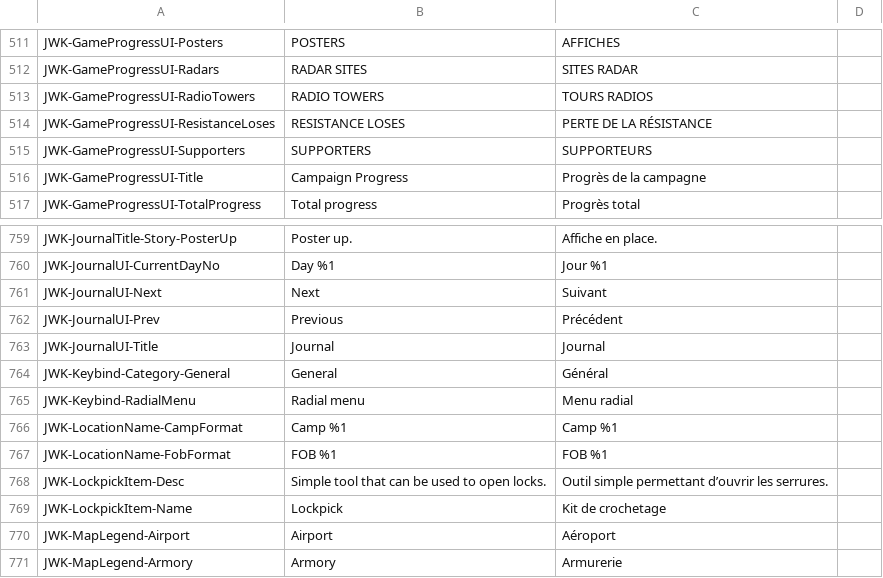
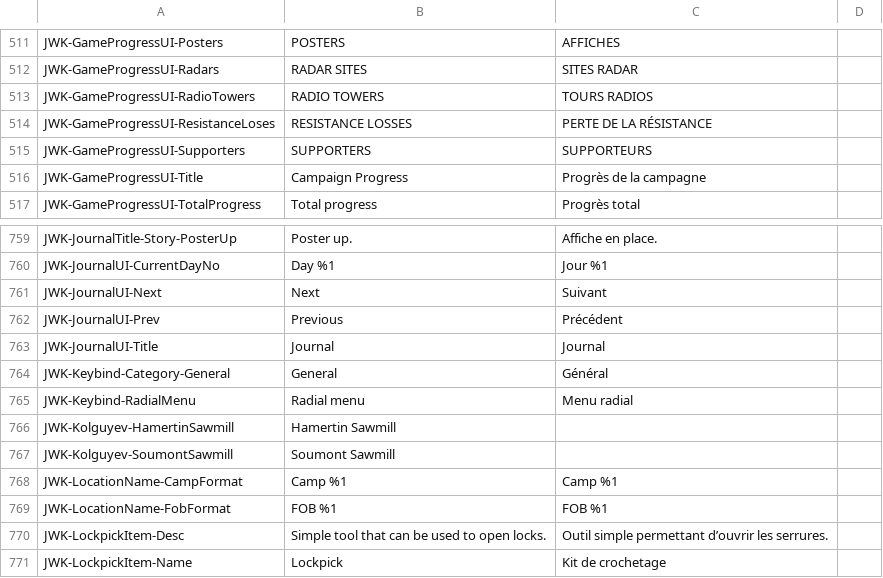
Before and after one commit to JohnnyKerner/FreedomFighters.Contrib, a CSV file: translations/fr_fr-fr.csv, drawn as a sheet; only a part is shown, gaps mark what is left out; the shorter side is filled out with more unchanged rows.

Commit message:
Updated translations.

```diff
--- a/translations/fr_fr-fr.csv
+++ b/translations/fr_fr-fr.csv
@@ -513,3 +513,3 @@ JWK-GameProgressUI-Radars,RADAR SITES,SITES RADAR,
 JWK-GameProgressUI-RadioTowers,RADIO TOWERS,TOURS RADIOS,
-JWK-GameProgressUI-ResistanceLoses,RESISTANCE LOSES,PERTE DE LA RÉSISTANCE,
+JWK-GameProgressUI-ResistanceLoses,RESISTANCE LOSSES,PERTE DE LA RÉSISTANCE,
 JWK-GameProgressUI-Supporters,SUPPORTERS,SUPPORTEURS,
@@ -765,2 +765,4 @@ JWK-Keybind-Category-General,General,Général,
 JWK-Keybind-RadialMenu,Radial menu,Menu radial,
+JWK-Kolguyev-HamertinSawmill,Hamertin Sawmill,,
+JWK-Kolguyev-SoumontSawmill,Soumont Sawmill,,
 JWK-LocationName-CampFormat,Camp %1,Camp %1,
```
Also changed, not shown: translations/cs_cz-cs.csv, translations/de_de-de.csv, 9 other files.
